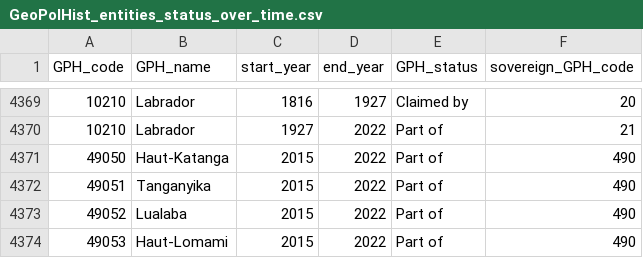
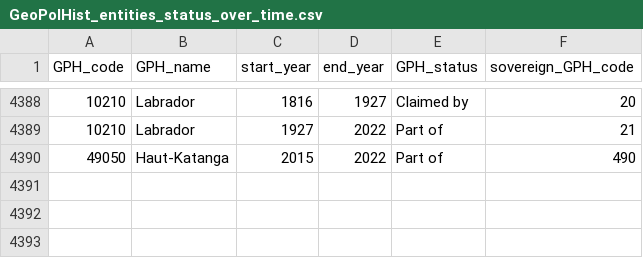
Before and after one commit to medialab/GeoPolHist, a CSV file: data/GeoPolHist_entities_status_over_time.csv, drawn as a sheet; only a part is shown, gaps mark what is left out; the diff covers the shown part only.

```diff
--- a/data/GeoPolHist_entities_status_over_time.csv
+++ b/data/GeoPolHist_entities_status_over_time.csv
@@ -4371,4 +4390 @@ GPH_code,GPH_name,start_year,end_year,GPH_status,sovereign_GPH_code
 49050,Haut-Katanga,2015,2022,Part of,490
-49051,Tanganyika,2015,2022,Part of,490
-49052,Lualaba,2015,2022,Part of,490
-49053,Haut-Lomami,2015,2022,Part of,490
```
Also changed, not shown: 19 added rows and 6 edited cells elsewhere in this file, data/GeoPolHist_entities.csv.
